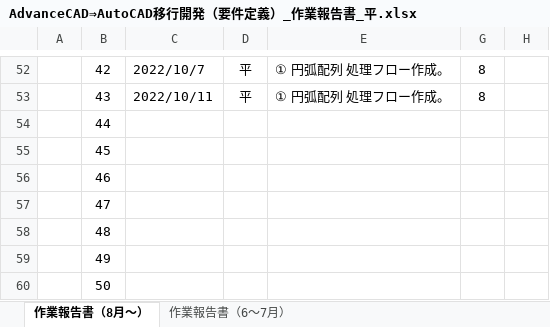
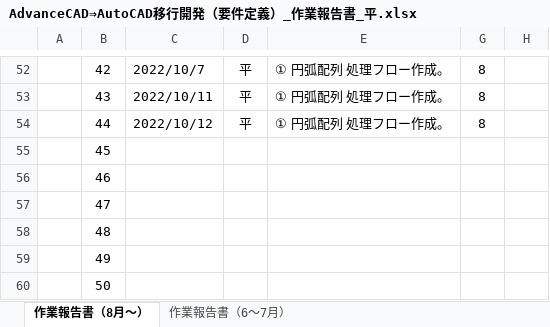
Before and after one commit to ichiro-uehara/TOYOTIRE_BRAND, an Excel workbook: 作業報告書/AdvanceCAD⇒AutoCAD移行開発（要件定義）_作業報告書_平.xlsx, sheet 作業報告書（8月～）, drawn as a sheet; only a part is shown, gaps mark what is left out; values as stored, in another font and other column widths than the file's, no borders; charts and pictures and conditional formats not drawn; the diff names each change by its address in the sheet, - before the commit and + after, or states it on an @@ line.

Commit message:
[update] 作業報告書 2022/10/12分追記。

```diff
--- a/作業報告書/AdvanceCAD⇒AutoCAD移行開発（要件定義）_作業報告書_平.xlsx (sheet 作業報告書（8月～）)
+++ b/作業報告書/AdvanceCAD⇒AutoCAD移行開発（要件定義）_作業報告書_平.xlsx (sheet 作業報告書（8月～）)
-C54: (empty)
+C54: 2022/10/12
-D54: (empty)
+D54: 平
-E54: (empty)
+E54: ① 円弧配列 処理フロー作成。
-G54: (empty)
+G54: 8
```
